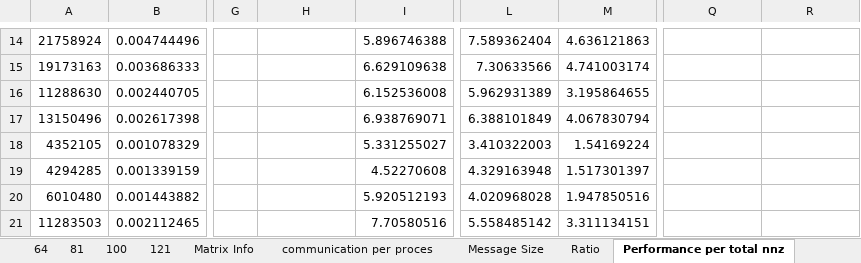
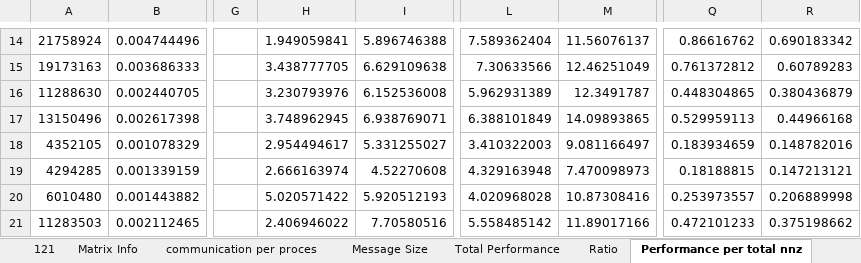
Before and after one commit to bripage/Distributed_SpMV, an Excel workbook: 50run_data.xlsx, sheet Performance per total nnz, drawn as a sheet; only a part is shown, gaps mark what is left out; values as stored, in another font and other column widths than the file's, no borders; charts and pictures not drawn; the diff covers the shown part only; the diff names each change by its address in the sheet, - before the commit and + after, or states it on an @@ line.

```diff
--- a/50run_data.xlsx (sheet Performance per total nnz)
+++ b/50run_data.xlsx (sheet Performance per total nnz)
+sheet tab: Total Performance
-H14: (empty)
+H14: 1.949059841
-M14: 4.636121863
+M14: 11.56076137
-Q14: (empty)
+Q14: 0.86616762
-R14: (empty)
+R14: 0.690183342
-H15: (empty)
+H15: 3.438777705
-M15: 4.741003174
+M15: 12.46251049
-Q15: (empty)
+Q15: 0.761372812
-R15: (empty)
+R15: 0.60789283
-H16: (empty)
+H16: 3.230793976
-M16: 3.195864655
+M16: 12.3491787
-Q16: (empty)
+Q16: 0.448304865
-R16: (empty)
+R16: 0.380436879
-H17: (empty)
+H17: 3.748962945
-M17: 4.067830794
+M17: 14.09893865
-Q17: (empty)
+Q17: 0.529959113
-R17: (empty)
+R17: 0.44966168
-H18: (empty)
+H18: 2.954494617
-M18: 1.54169224
+M18: 9.081166497
-Q18: (empty)
+Q18: 0.183934659
-R18: (empty)
+R18: 0.148782016
-H19: (empty)
+H19: 2.666163974
-M19: 1.517301397
+M19: 7.470098973
-Q19: (empty)
+Q19: 0.18188815
-R19: (empty)
+R19: 0.147213121
-H20: (empty)
+H20: 5.020571422
-M20: 1.947850516
+M20: 10.87308416
-Q20: (empty)
+Q20: 0.253973557
-R20: (empty)
+R20: 0.206889998
-H21: (empty)
+H21: 2.406946022
-M21: 3.311134151
+M21: 11.89017166
-Q21: (empty)
+Q21: 0.472101233
-R21: (empty)
+R21: 0.375198662
```
Also changed, not shown: 50 added rows and 117 edited cells elsewhere in this sheet, sheet Ratio, sheet 36, formulas that keep their value, charts or pictures, 46 other files.
